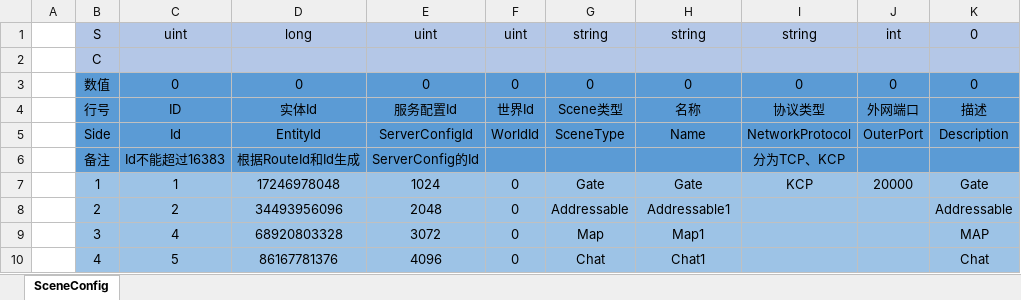
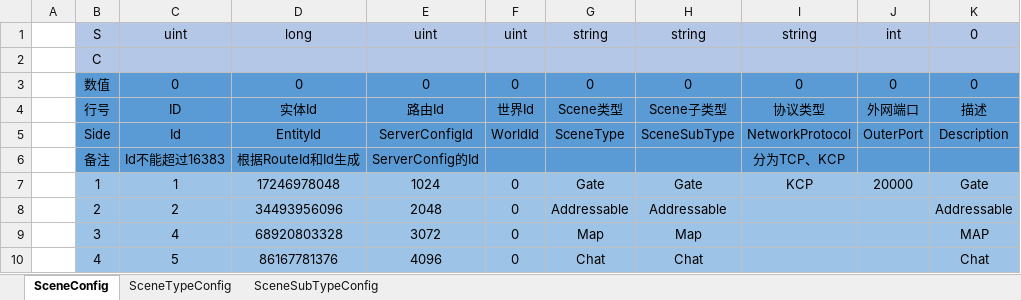
Before and after one commit to ALEXTANGXIAO/TEngine, an Excel workbook: DotNet/Config/Excel/Server/SceneConfig.xlsx, sheet SceneConfig, drawn as a sheet; values as stored, in another font and other column widths than the file's, no borders; the diff names each change by its address in the sheet, - before the commit and + after, or states it on an @@ line.

Commit message:
1、Scene.Create接口增加了一个泛型方法接口。 2、SceneConfig增加了SceneTypeConfig和SceneSubType
1、Scene.Create接口增加了一个泛型方法接口。 2、SceneConfig增加了SceneTypeConfig和SceneSubType

```diff
--- a/DotNet/Config/Excel/Server/SceneConfig.xlsx (sheet SceneConfig)
+++ b/DotNet/Config/Excel/Server/SceneConfig.xlsx (sheet SceneConfig)
+sheet tab: SceneTypeConfig
+sheet tab: SceneSubTypeConfig
-E4: 服务配置Id
+E4: 路由Id
-H4: 名称
+H4: Scene子类型
-H5: Name
+H5: SceneSubType
-H8: Addressable1
+H8: Addressable
-H9: Map1
+H9: Map
-H10: Chat1
+H10: Chat
```
Also changed, not shown: 20 other files.
